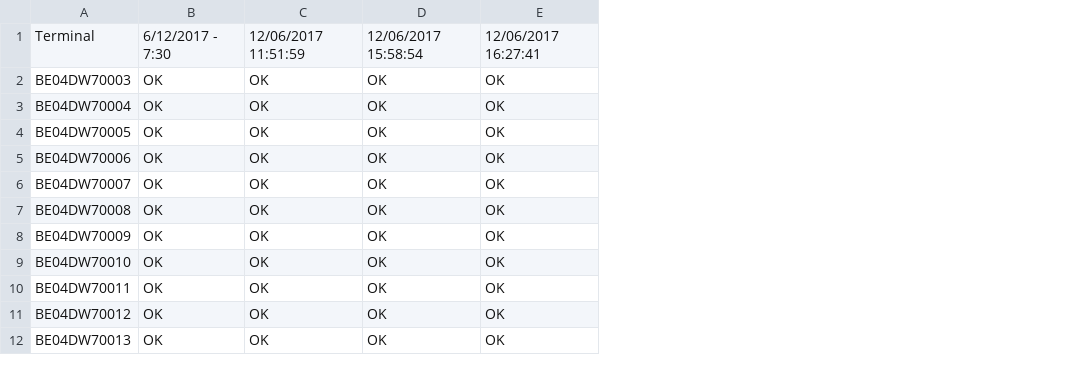
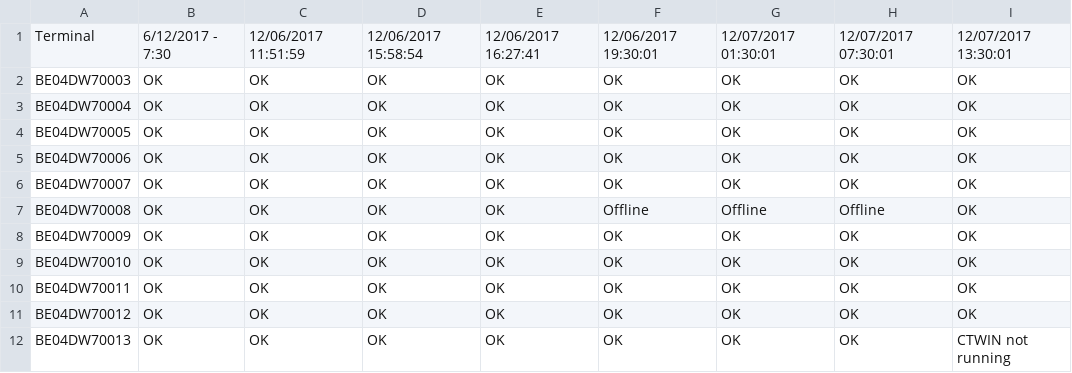
Before and after one commit to VanDoorenJeroen/Powershell-Scripts, a CSV file: Hydra/LogsBE.csv, drawn as a sheet; only a part is shown; the diff names each change by its address in the sheet, - before the commit and + after, or states it on an @@ line.

```diff
--- a/Hydra/LogsBE.csv
+++ b/Hydra/LogsBE.csv
+column F, rows 1-12: 12/06/2017 19:30:01 | OK | OK | OK | OK | OK | Offline | OK | OK | OK | OK | OK
+column G, rows 1-12: 12/07/2017 01:30:01 | OK | OK | OK | OK | OK | Offline | OK | OK | OK | OK | OK
+column H, rows 1-12: 12/07/2017 07:30:01 | OK | OK | OK | OK | OK | Offline | OK | OK | OK | OK | OK
+column I, rows 1-12: 12/07/2017 13:30:01 | OK | OK | OK | OK | OK | OK | OK | OK | OK | OK | CTWIN not running
```
Also changed, not shown: 2 other files.
